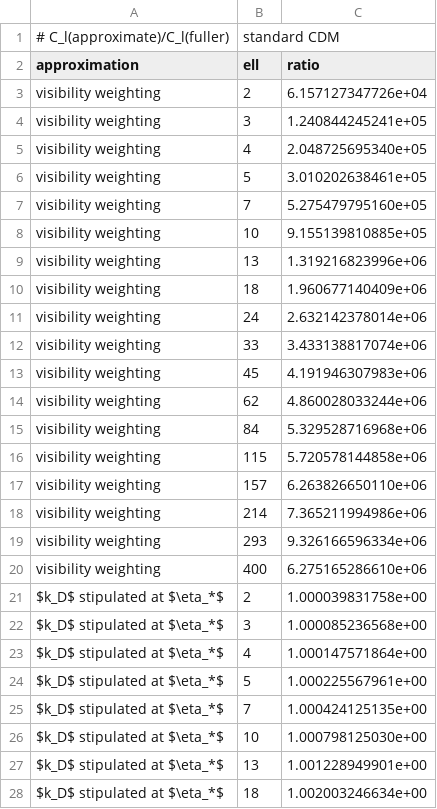
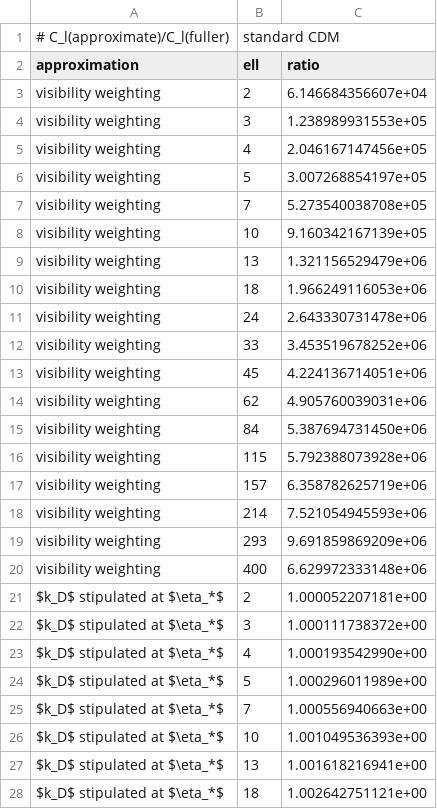
Before and after one commit to timgebbie/frame-covariant-cmb-reproducibility, a CSV file: outputs/f6-approximations.csv, drawn as a sheet; only a part is shown; the diff covers the shown part only.

```diff
--- a/outputs/f6-approximations.csv
+++ b/outputs/f6-approximations.csv
@@ -2,27 +2,27 @@
 approximation,ell,ratio
-visibility weighting,2,6.157127347726e+04
-visibility weighting,3,1.240844245241e+05
-visibility weighting,4,2.048725695340e+05
-visibility weighting,5,3.010202638461e+05
-visibility weighting,7,5.275479795160e+05
-visibility weighting,10,9.155139810885e+05
-visibility weighting,13,1.319216823996e+06
-visibility weighting,18,1.960677140409e+06
-visibility weighting,24,2.632142378014e+06
-visibility weighting,33,3.433138817074e+06
-visibility weighting,45,4.191946307983e+06
-visibility weighting,62,4.860028033244e+06
-visibility weighting,84,5.329528716968e+06
-visibility weighting,115,5.720578144858e+06
-visibility weighting,157,6.263826650110e+06
-visibility weighting,214,7.365211994986e+06
-visibility weighting,293,9.326166596334e+06
-visibility weighting,400,6.275165286610e+06
-$k_D$ stipulated at $\eta_*$,2,1.000039831758e+00
-$k_D$ stipulated at $\eta_*$,3,1.000085236568e+00
-$k_D$ stipulated at $\eta_*$,4,1.000147571864e+00
-$k_D$ stipulated at $\eta_*$,5,1.000225567961e+00
-$k_D$ stipulated at $\eta_*$,7,1.000424125135e+00
-$k_D$ stipulated at $\eta_*$,10,1.000798125030e+00
-$k_D$ stipulated at $\eta_*$,13,1.001228949901e+00
-$k_D$ stipulated at $\eta_*$,18,1.002003246634e+00
+visibility weighting,2,6.146684356607e+04
+visibility weighting,3,1.238989931553e+05
+visibility weighting,4,2.046167147456e+05
+visibility weighting,5,3.007268854197e+05
+visibility weighting,7,5.273540038708e+05
+visibility weighting,10,9.160342167139e+05
+visibility weighting,13,1.321156529479e+06
+visibility weighting,18,1.966249116053e+06
+visibility weighting,24,2.643330731478e+06
+visibility weighting,33,3.453519678252e+06
+visibility weighting,45,4.224136714051e+06
+visibility weighting,62,4.905760039031e+06
+visibility weighting,84,5.387694731450e+06
+visibility weighting,115,5.792388073928e+06
+visibility weighting,157,6.358782625719e+06
+visibility weighting,214,7.521054945593e+06
+visibility weighting,293,9.691859869209e+06
+visibility weighting,400,6.629972333148e+06
+$k_D$ stipulated at $\eta_*$,2,1.000052207181e+00
+$k_D$ stipulated at $\eta_*$,3,1.000111738372e+00
+$k_D$ stipulated at $\eta_*$,4,1.000193542990e+00
+$k_D$ stipulated at $\eta_*$,5,1.000296011989e+00
+$k_D$ stipulated at $\eta_*$,7,1.000556940663e+00
+$k_D$ stipulated at $\eta_*$,10,1.001049536393e+00
+$k_D$ stipulated at $\eta_*$,13,1.001618216941e+00
+$k_D$ stipulated at $\eta_*$,18,1.002642751121e+00
```
Also changed, not shown: 28 edited cells elsewhere in this file, outputs/f2-truncation.csv, outputs/f3-angular-spectrum.csv, 31 other files.
